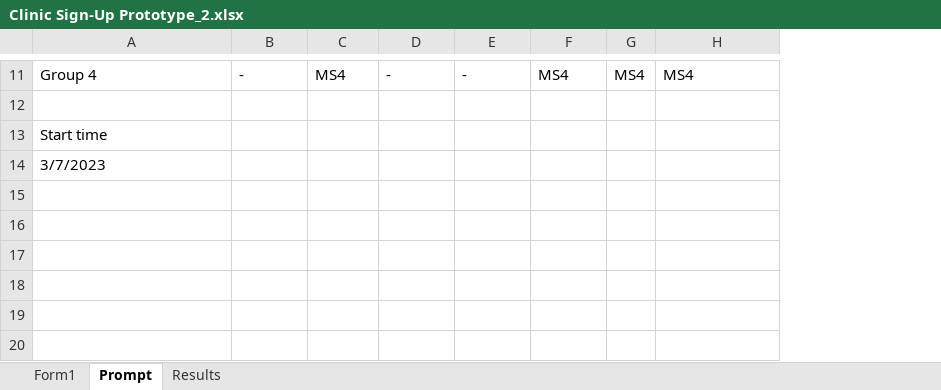
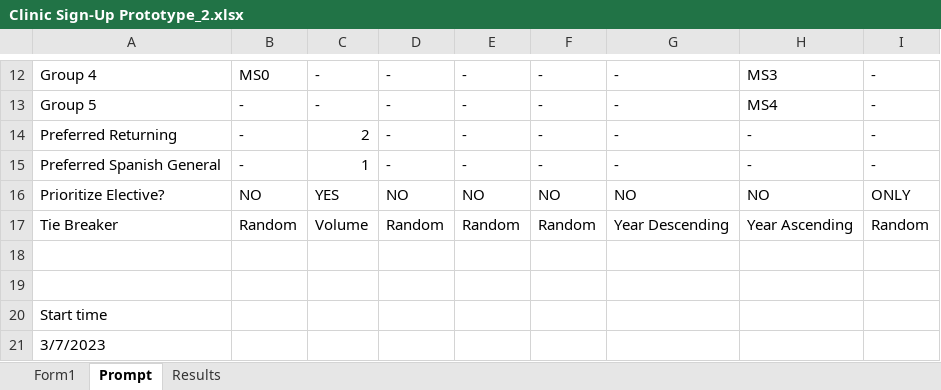
Before and after one commit to kevincvanhorn/freeclinics, an Excel workbook: Clinic Sign-Up Prototype_2.xlsx, sheet Prompt, drawn as a sheet; only a part is shown, gaps mark what is left out; values as stored, in another font and other column widths than the file's, no cell formats; removed rows and columns are numbered as before the commit, all else as after; the diff covers the shown part only; the diff names each change by its address in the sheet, - before the commit and + after, or states it on an @@ line.

Commit message:
New form, response generation. TODO: recode for prompts.

```diff
--- a/Clinic Sign-Up Prototype_2.xlsx (sheet Prompt)
+++ b/Clinic Sign-Up Prototype_2.xlsx (sheet Prompt)
-column G, row 11: MS4
+column G, row 12: -
+column I, row 12: -
-B12: -
+B12: MS0
-C12: MS4
+C12: -
-F12: MS4
+F12: -
-H12: MS4
+H12: MS3
+row 13: Group 5 | - | - | - | - | - | - | MS4 | -
+row 14: Preferred Returning | - | 2 | - | - | - | - | - | -
+row 15: Preferred Spanish General | - | 1 | - | - | - | - | - | -
+row 16: Prioritize Elective? | NO | YES | NO | NO | NO | NO | NO | ONLY
+row 17: Tie Breaker | Random | Volume | Random | Random | Random | Year Descending | Year Ascending | Random
+row 18: (empty)
```
Also changed, not shown: 2 added rows, 1 removed row and 31 edited cells elsewhere in this sheet, sheet Form1, cell formats, 2 other files.
